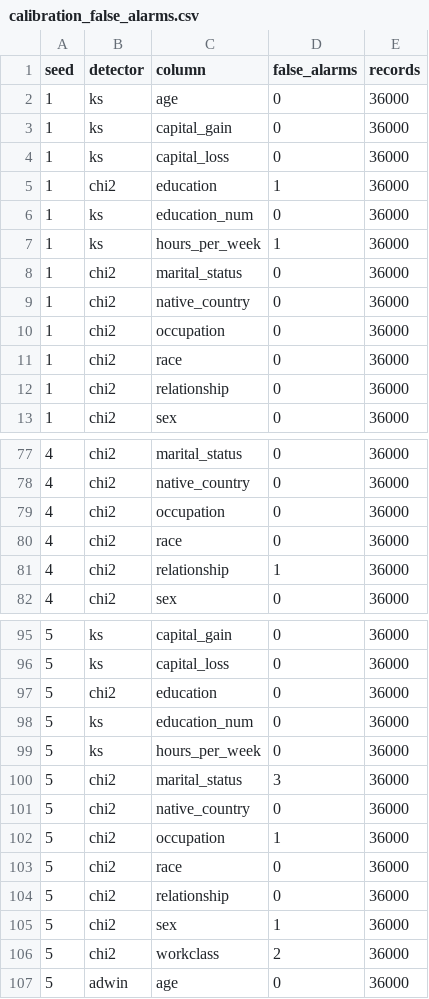
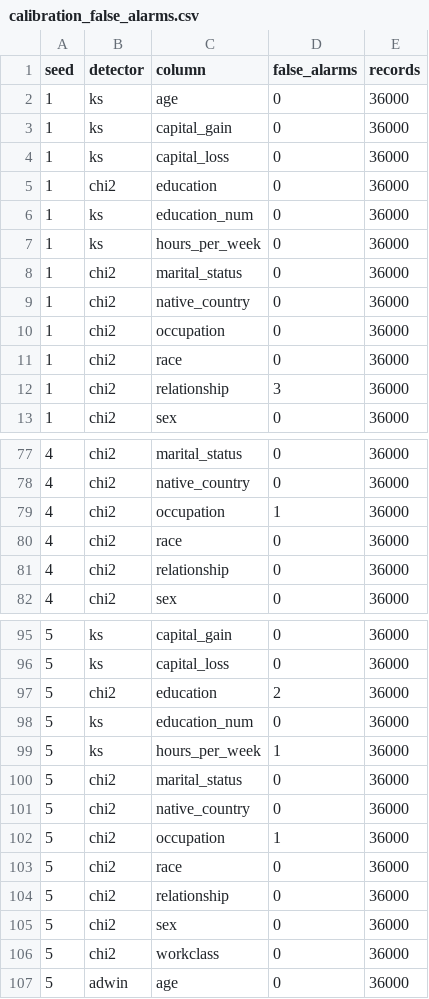
Before and after one commit to sharonjepngetichsaina/SynAudit, a CSV file: results/drift/calibration_false_alarms.csv, drawn as a sheet; only a part is shown, gaps mark what is left out; the diff covers the shown part only.

```diff
--- a/results/drift/calibration_false_alarms.csv
+++ b/results/drift/calibration_false_alarms.csv
@@ -4,5 +4,5 @@ seed,detector,column,false_alarms,records
 1,ks,capital_loss,0,36000
-1,chi2,education,1,36000
+1,chi2,education,0,36000
 1,ks,education_num,0,36000
-1,ks,hours_per_week,1,36000
+1,ks,hours_per_week,0,36000
 1,chi2,marital_status,0,36000
@@ -11,3 +11,3 @@ seed,detector,column,false_alarms,records
 1,chi2,race,0,36000
-1,chi2,relationship,0,36000
+1,chi2,relationship,3,36000
 1,chi2,sex,0,36000
@@ -78,5 +78,5 @@ seed,detector,column,false_alarms,records
 4,chi2,native_country,0,36000
-4,chi2,occupation,0,36000
+4,chi2,occupation,1,36000
 4,chi2,race,0,36000
-4,chi2,relationship,1,36000
+4,chi2,relationship,0,36000
 4,chi2,sex,0,36000
@@ -96,6 +96,6 @@ seed,detector,column,false_alarms,records
 5,ks,capital_loss,0,36000
-5,chi2,education,0,36000
+5,chi2,education,2,36000
 5,ks,education_num,0,36000
-5,ks,hours_per_week,0,36000
-5,chi2,marital_status,3,36000
+5,ks,hours_per_week,1,36000
+5,chi2,marital_status,0,36000
 5,chi2,native_country,0,36000
@@ -104,4 +104,4 @@ seed,detector,column,false_alarms,records
 5,chi2,relationship,0,36000
-5,chi2,sex,1,36000
-5,chi2,workclass,2,36000
+5,chi2,sex,0,36000
+5,chi2,workclass,0,36000
 5,adwin,age,0,36000
```
Also changed, not shown: 18 edited cells elsewhere in this file, results/drift/calibration_grid.csv.
